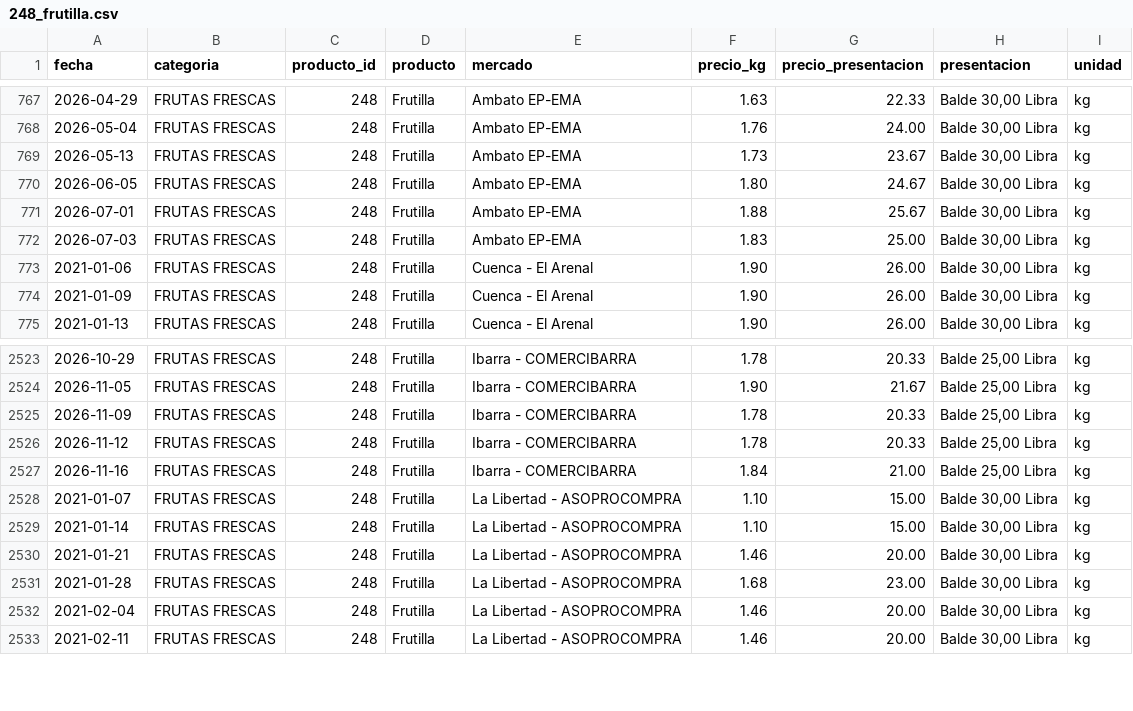
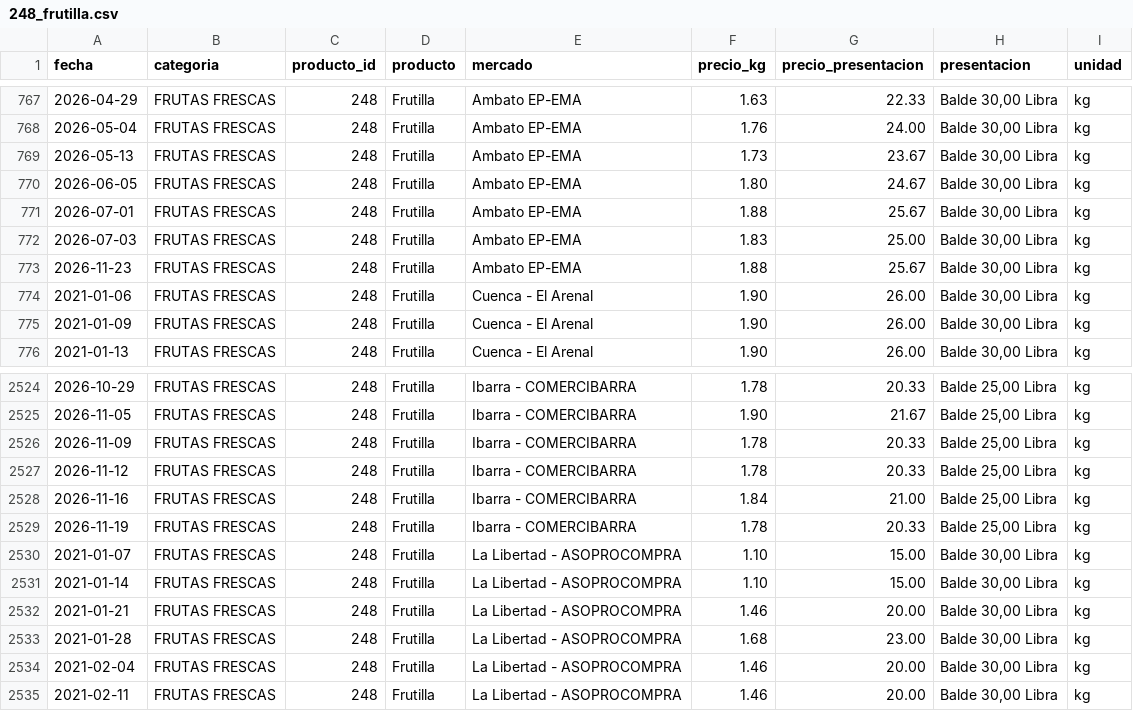
Before and after one commit to alexeperez/precios-agro-ecuador, a CSV file: datos/historico/productos/248_frutilla.csv, drawn as a sheet; only a part is shown, gaps mark what is left out.

```diff
--- a/datos/historico/productos/248_frutilla.csv
+++ b/datos/historico/productos/248_frutilla.csv
@@ -772,2 +772,3 @@
 2026-07-03,FRUTAS FRESCAS,248,Frutilla,Ambato EP-EMA,1.83,25.00,"Balde 30,00 Libra",kg
+2026-11-23,FRUTAS FRESCAS,248,Frutilla,Ambato EP-EMA,1.88,25.67,"Balde 30,00 Libra",kg
 2021-01-06,FRUTAS FRESCAS,248,Frutilla,Cuenca - El Arenal,1.90,26.00,"Balde 30,00 Libra",kg
@@ -2527,2 +2528,3 @@
 2026-11-16,FRUTAS FRESCAS,248,Frutilla,Ibarra - COMERCIBARRA,1.84,21.00,"Balde 25,00 Libra",kg
+2026-11-19,FRUTAS FRESCAS,248,Frutilla,Ibarra - COMERCIBARRA,1.78,20.33,"Balde 25,00 Libra",kg
 2021-01-07,FRUTAS FRESCAS,248,Frutilla,La Libertad - ASOPROCOMPRA,1.10,15.00,"Balde 30,00 Libra",kg
```
Also changed, not shown: datos/historico/productos/134_cebolla_colorada_nacional_seca.csv, datos/historico/productos/138_brocoli.csv, 34 other files.
